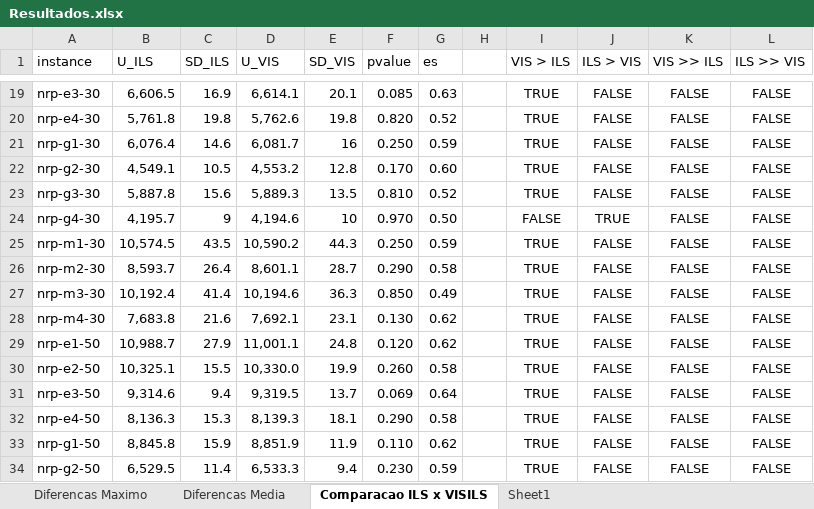
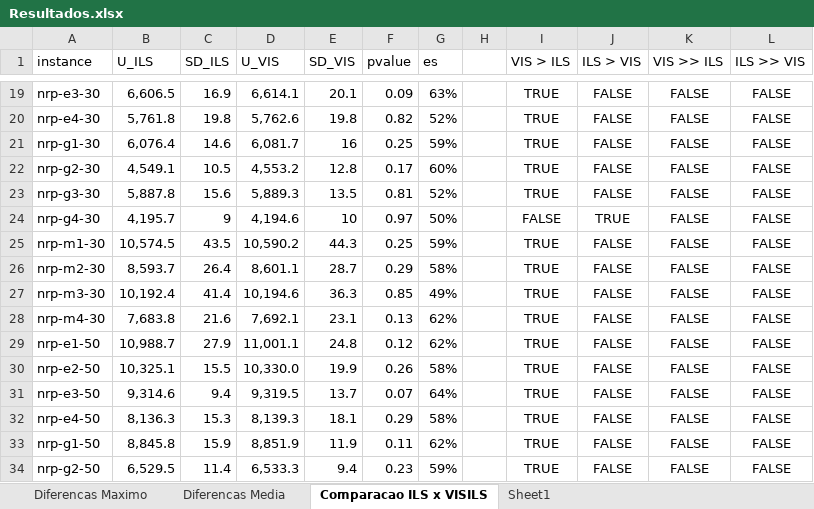
Before and after one commit to marciobarros/VisualNRP, an Excel workbook: scripts/worksheets/Resultados.xlsx, sheet Comparacao ILS x VISILS, drawn as a sheet; only a part is shown, gaps mark what is left out; values as stored, in another font and other column widths than the file's, no borders; the diff covers the shown part only; the diff names each change by its address in the sheet, - before the commit and + after, or states it on an @@ line.

```diff
--- a/scripts/worksheets/Resultados.xlsx (sheet Comparacao ILS x VISILS)
+++ b/scripts/worksheets/Resultados.xlsx (sheet Comparacao ILS x VISILS)
-F19 (pvalue): 0.085
+F19 (pvalue): 0.09
-G19 (es): 0.63
+G19 (es): 63%
-F20 (pvalue): 0.820
+F20 (pvalue): 0.82
-G20 (es): 0.52
+G20 (es): 52%
-F21 (pvalue): 0.250
+F21 (pvalue): 0.25
-G21 (es): 0.59
+G21 (es): 59%
-F22 (pvalue): 0.170
+F22 (pvalue): 0.17
-G22 (es): 0.60
+G22 (es): 60%
-F23 (pvalue): 0.810
+F23 (pvalue): 0.81
-G23 (es): 0.52
+G23 (es): 52%
-F24 (pvalue): 0.970
+F24 (pvalue): 0.97
-G24 (es): 0.50
+G24 (es): 50%
-F25 (pvalue): 0.250
+F25 (pvalue): 0.25
-G25 (es): 0.59
+G25 (es): 59%
-F26 (pvalue): 0.290
+F26 (pvalue): 0.29
-G26 (es): 0.58
+G26 (es): 58%
-F27 (pvalue): 0.850
+F27 (pvalue): 0.85
-G27 (es): 0.49
+G27 (es): 49%
-F28 (pvalue): 0.130
+F28 (pvalue): 0.13
-G28:G29 (es): 0.62
+G28:G29 (es): 62%
-F29 (pvalue): 0.120
+F29 (pvalue): 0.12
-F30 (pvalue): 0.260
+F30 (pvalue): 0.26
-G30 (es): 0.58
+G30 (es): 58%
-F31 (pvalue): 0.069
+F31 (pvalue): 0.07
-G31 (es): 0.64
+G31 (es): 64%
-F32 (pvalue): 0.290
+F32 (pvalue): 0.29
-G32 (es): 0.58
+G32 (es): 58%
-F33 (pvalue): 0.110
+F33 (pvalue): 0.11
-G33 (es): 0.62
+G33 (es): 62%
-F34 (pvalue): 0.230
+F34 (pvalue): 0.23
-G34 (es): 0.59
+G34 (es): 59%
```
Also changed, not shown: 46 edited cells elsewhere in this sheet, sheet Diferencas Maximo, formulas that keep their value, 7 other files.
